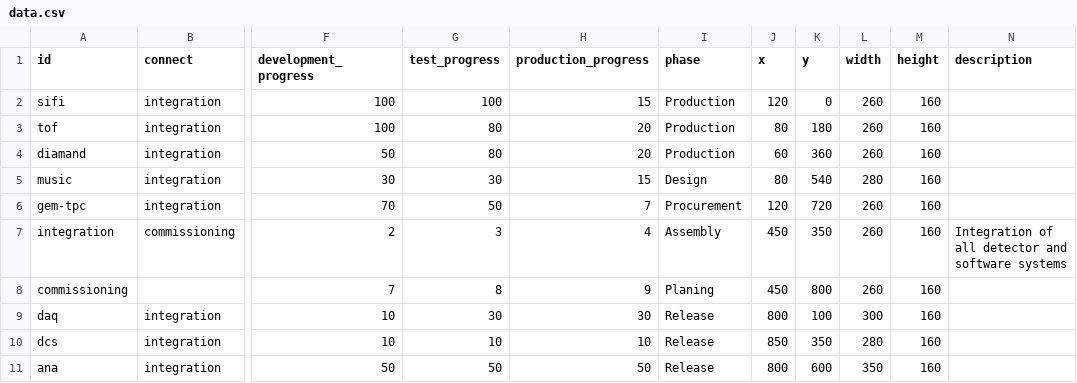
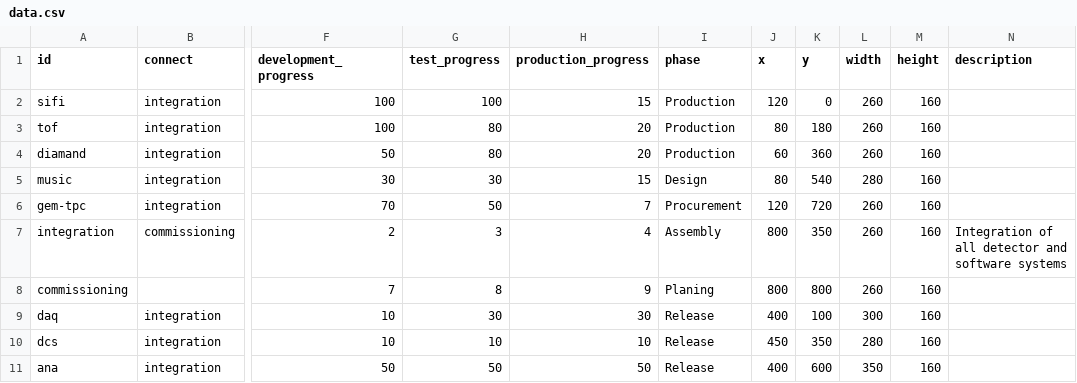
Before and after one commit to ikeshel/sfrs, a CSV file: menu_project/data.csv, drawn as a sheet; only a part is shown, gaps mark what is left out; the diff names each change by its address in the sheet, - before the commit and + after, or states it on an @@ line.

Commit message:
connections made

```diff
--- a/menu_project/data.csv
+++ b/menu_project/data.csv
-J7:J8 (x): 450
+J7:J8 (x): 800
-J9 (x): 800
+J9 (x): 400
-J10 (x): 850
+J10 (x): 450
-J11 (x): 800
+J11 (x): 400
```
Also changed, not shown: 3 other files.
